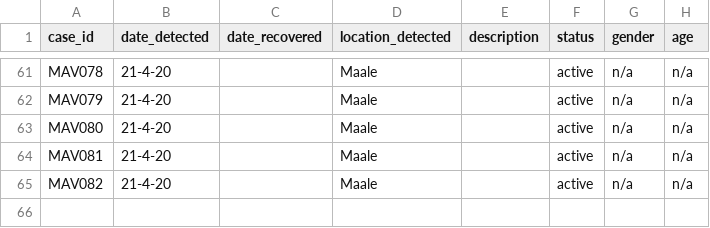
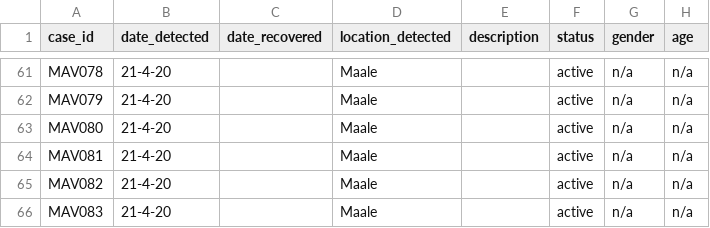
Before and after one commit to opendatamv/mv-covid19, a CSV file: nodes.csv, drawn as a sheet; only a part is shown, gaps mark what is left out; the diff names each change by its address in the sheet, - before the commit and + after, or states it on an @@ line.

Commit message:
Update nodes.csv

```diff
--- a/nodes.csv
+++ b/nodes.csv
+row 66: MAV083 | 21-4-20 |  | Maale |  | active | n/a | n/a
```
